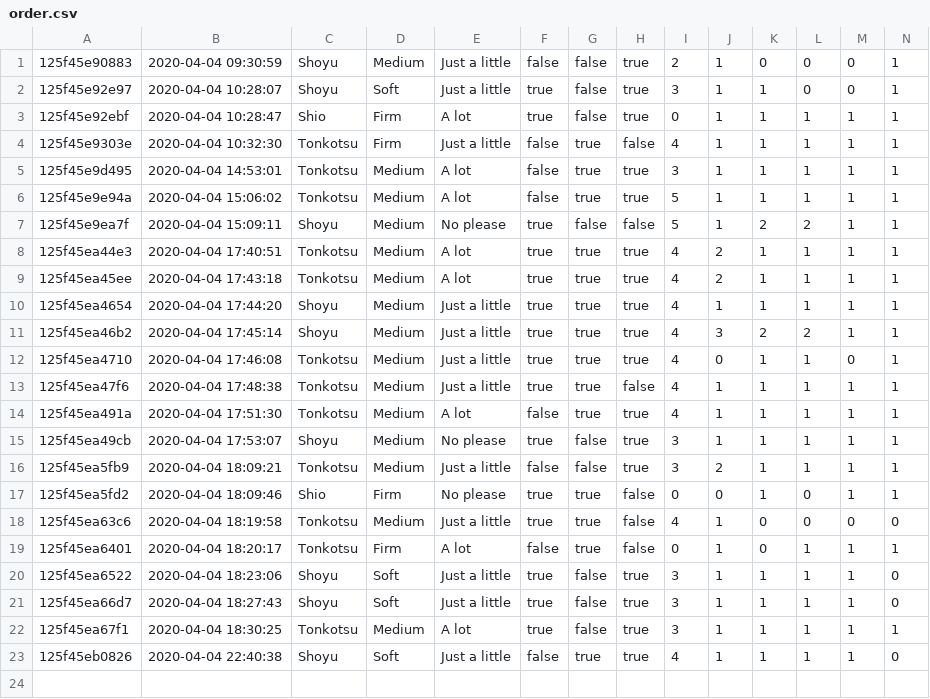
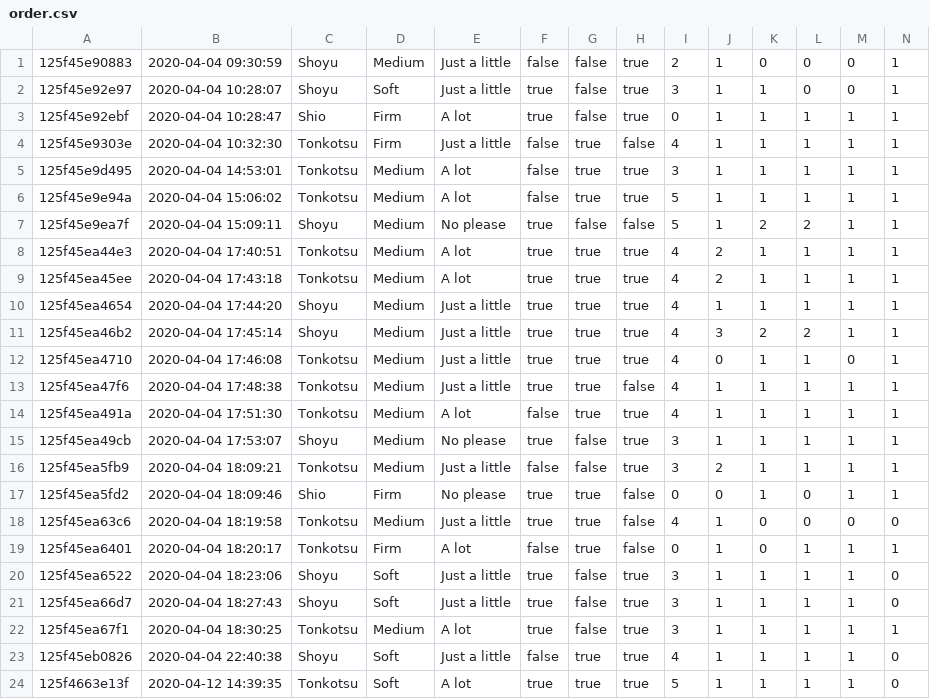
Before and after one commit to GarrickZ2/EngineerProject, a CSV file: data/order.csv, drawn as a sheet; only a part is shown; rows hold the shown columns only; the diff names each change by its address in the sheet, - before the commit and + after, or states it on an @@ line.

```diff
--- a/data/order.csv
+++ b/data/order.csv
+row 24: 125f4663e13f | 2020-04-12 14:39:35 | Tonkotsu | Soft | A lot | true | true | true | 5 | 1 | 1 | 1 | 1 | 0
```
Also changed, not shown: 6 other files.
